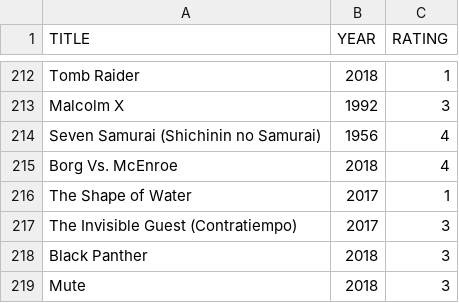
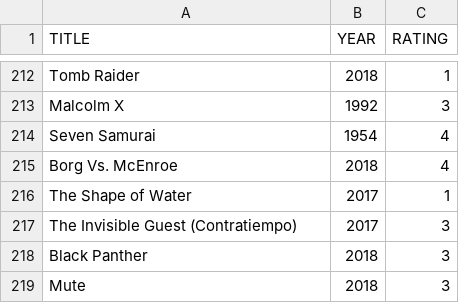
Before and after one commit to caiobegotti/Scripts, a CSV file: rottentomatoes-ratings-exporter.csv, drawn as a sheet; only a part is shown, gaps mark what is left out.

Commit message:
Update rottentomatoes-ratings-exporter.csv

```diff
--- a/rottentomatoes-ratings-exporter.csv
+++ b/rottentomatoes-ratings-exporter.csv
@@ -213,3 +213,3 @@ TITLE, YEAR, RATING
 "Malcolm X", 1992, 3
-"Seven Samurai (Shichinin no Samurai)", 1956, 4
+"Seven Samurai", 1954, 4
 "Borg Vs. McEnroe", 2018, 4
```
